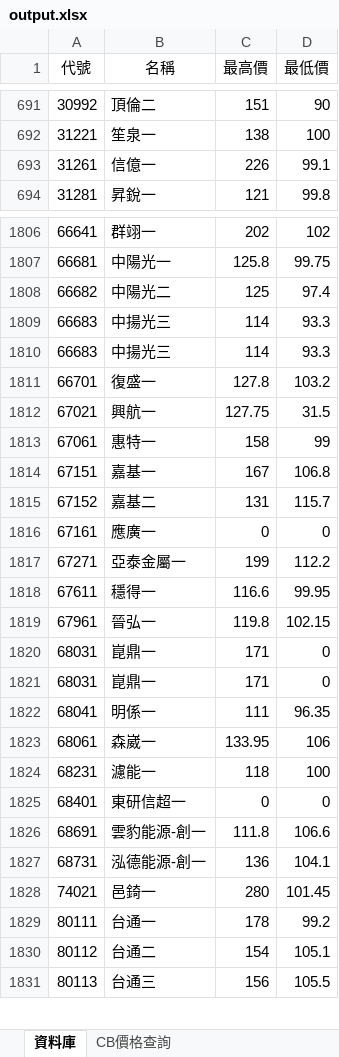
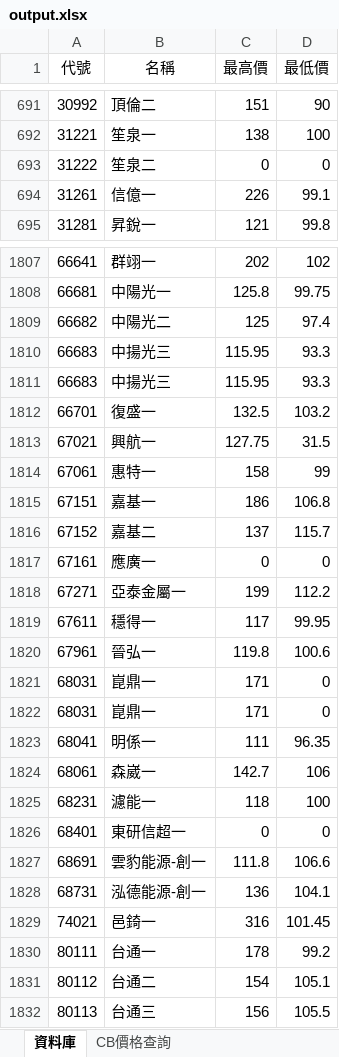
Before and after one commit to rexdashu168/cb168, an Excel workbook: output.xlsx, sheet 資料庫, drawn as a sheet; only a part is shown, gaps mark what is left out; values as stored, in another font and other column widths than the file's, no borders; addresses are those after the commit; the diff covers the shown part only; the diff names each change by its address in the sheet, - before the commit and + after, or states it on an @@ line.

Commit message:
20240449

```diff
--- a/output.xlsx (sheet 資料庫)
+++ b/output.xlsx (sheet 資料庫)
+row 693: 31222 | 笙泉二 | 0 | 0
-C1810:C1811 (最高價): 114
+C1810:C1811 (最高價): 115.95
-C1812 (最高價): 127.8
+C1812 (最高價): 132.5
-C1815 (最高價): 167
+C1815 (最高價): 186
-C1816 (最高價): 131
+C1816 (最高價): 137
-C1819 (最高價): 116.6
+C1819 (最高價): 117
-D1820 (最低價): 102.15
+D1820 (最低價): 100.6
-C1824 (最高價): 133.95
+C1824 (最高價): 142.7
-C1829 (最高價): 280
+C1829 (最高價): 316
```
Also changed, not shown: 129 edited cells elsewhere in this sheet, sheet CB價格查詢.
